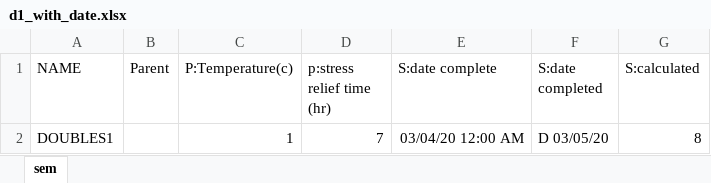
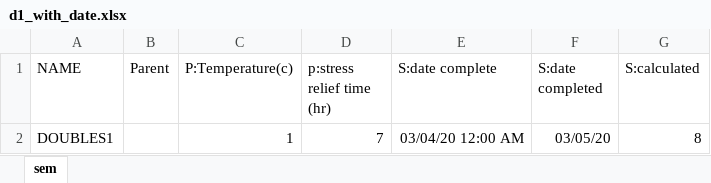
Before and after one commit to materials-commons/materialscommons, an Excel workbook: storage/test_data/etl/d1_with_date.xlsx, sheet sem, drawn as a sheet; values as stored, in another font and other column widths than the file's, no borders; the diff names each change by its address in the sheet, - before the commit and + after, or states it on an @@ line.

```diff
--- a/storage/test_data/etl/d1_with_date.xlsx (sheet sem)
+++ b/storage/test_data/etl/d1_with_date.xlsx (sheet sem)
-F2 (S:date completed): D 03/05/20
+F2 (S:date completed): 03/05/20
```
Also changed, not shown: 2 other files.
